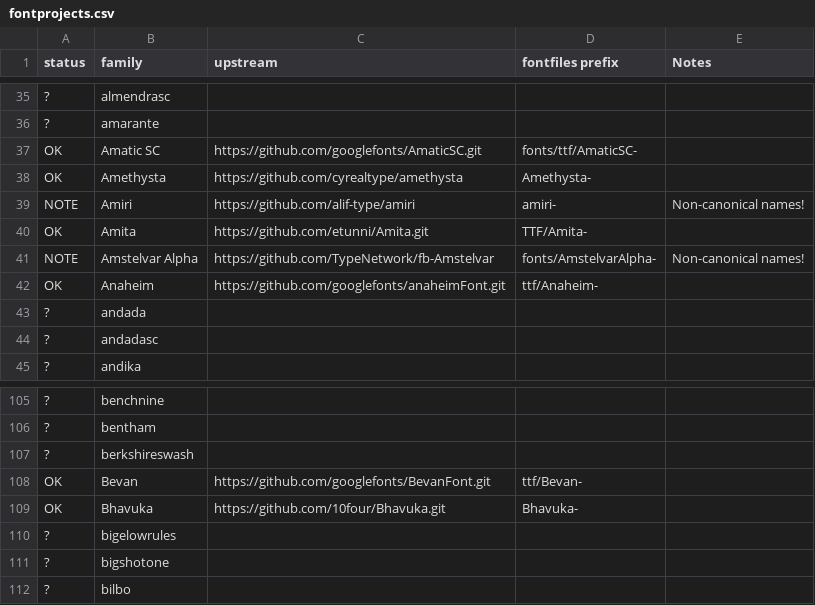
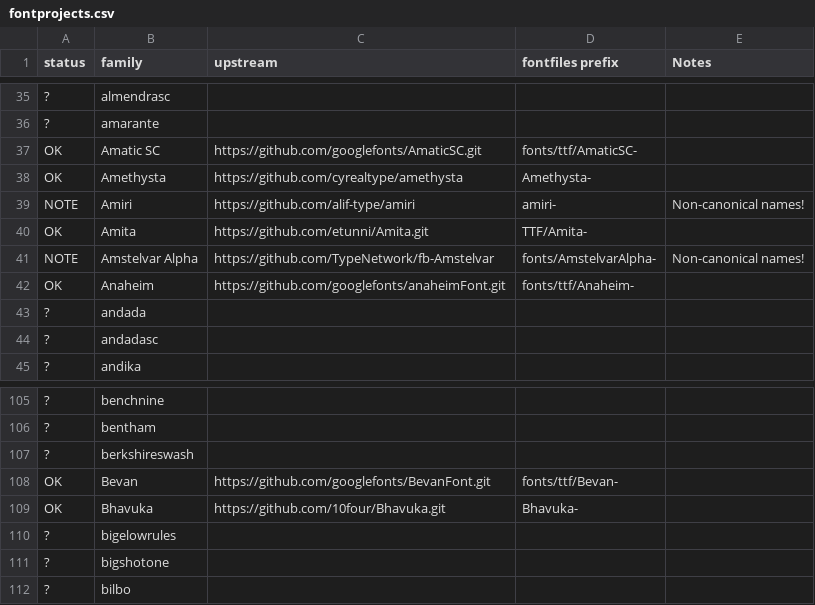
Before and after one commit to fonttools/fontbakery, a CSV file: dashboard/containers/dispatcher/fontprojects.csv, drawn as a sheet; only a part is shown, gaps mark what is left out; the diff names each change by its address in the sheet, - before the commit and + after, or states it on an @@ line.

Commit message:
fix anaheim & bevan font_prefixes
(issue #1241)

```diff
--- a/dashboard/containers/dispatcher/fontprojects.csv
+++ b/dashboard/containers/dispatcher/fontprojects.csv
-D42 (fontfiles prefix): ttf/Anaheim-
+D42 (fontfiles prefix): fonts/ttf/Anaheim-
-D108 (fontfiles prefix): ttf/Bevan-
+D108 (fontfiles prefix): fonts/ttf/Bevan-
```
